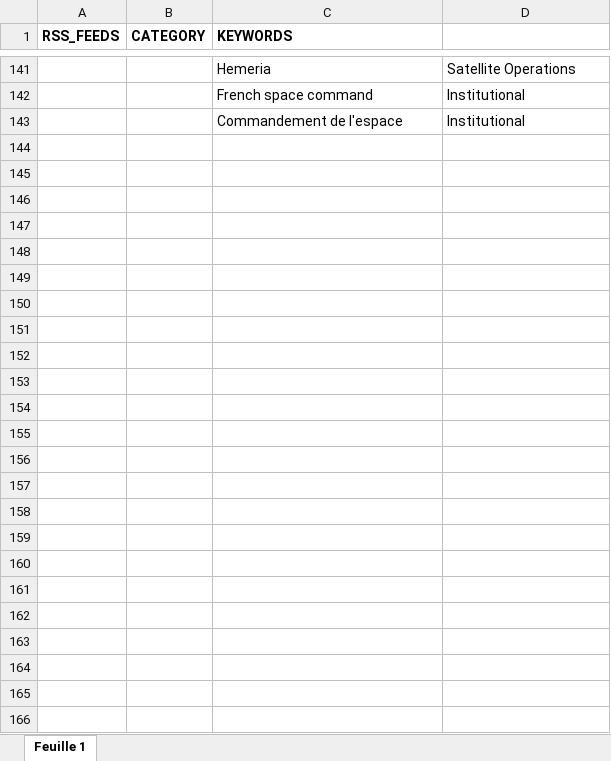
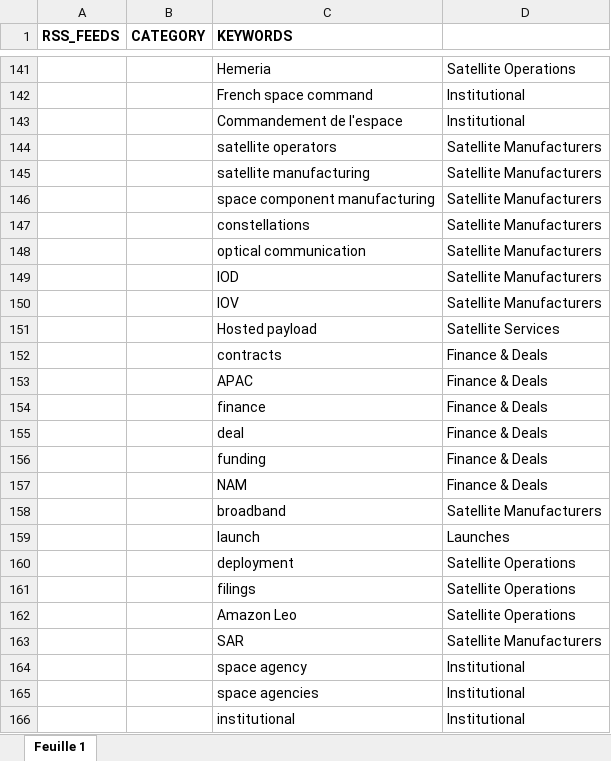
Before and after one commit to Orbitways/orbitways-daily-news, an Excel workbook: Feed.xlsx, sheet Feuille 1, drawn as a sheet; only a part is shown, gaps mark what is left out; values as stored, in another font and other column widths than the file's, no borders; the diff names each change by its address in the sheet, - before the commit and + after, or states it on an @@ line.

Commit message:
Add files via upload

```diff
--- a/Feed.xlsx (sheet Feuille 1)
+++ b/Feed.xlsx (sheet Feuille 1)
+row 144:  |  | satellite operators | Satellite Manufacturers
+row 145:  |  | satellite manufacturing | Satellite Manufacturers
+row 146:  |  | space component manufacturing | Satellite Manufacturers
+row 147:  |  | constellations | Satellite Manufacturers
+row 148:  |  | optical communication | Satellite Manufacturers
+row 149:  |  | IOD | Satellite Manufacturers
+row 150:  |  | IOV | Satellite Manufacturers
+row 151:  |  | Hosted payload | Satellite Services
+row 152:  |  | contracts | Finance & Deals
+row 153:  |  | APAC | Finance & Deals
+row 154:  |  | finance | Finance & Deals
+row 155:  |  | deal | Finance & Deals
+row 156:  |  | funding | Finance & Deals
+row 157:  |  | NAM | Finance & Deals
+row 158:  |  | broadband | Satellite Manufacturers
+row 159:  |  | launch | Launches
+row 160:  |  | deployment | Satellite Operations
+row 161:  |  | filings | Satellite Operations
+row 162:  |  | Amazon Leo | Satellite Operations
+row 163:  |  | SAR | Satellite Manufacturers
+row 164:  |  | space agency | Institutional
+row 165:  |  | space agencies | Institutional
+row 166:  |  | institutional | Institutional
```
